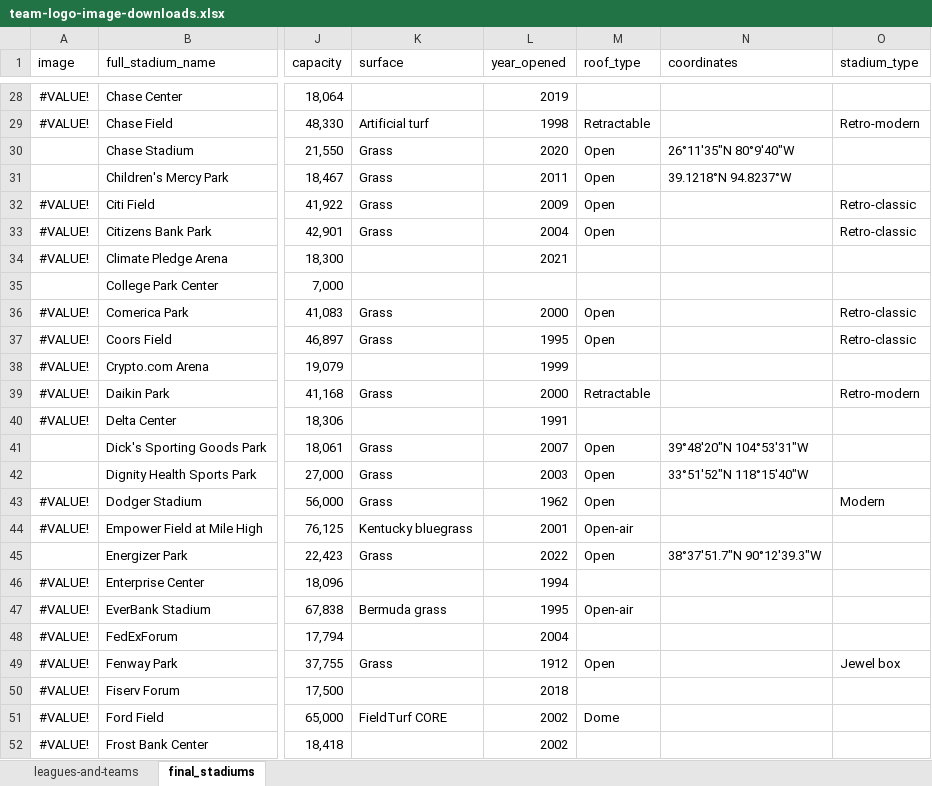
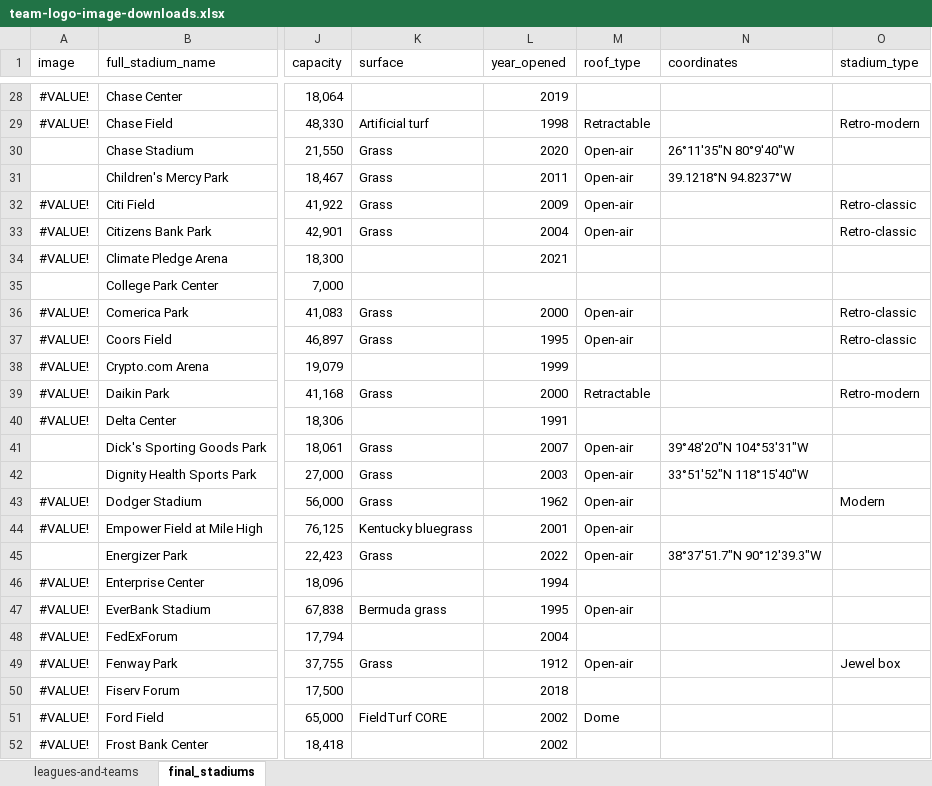
Before and after one commit to pbertain/sportspuff-v6, an Excel workbook: team-logo-image-downloads.xlsx, sheet final_stadiums, drawn as a sheet; only a part is shown, gaps mark what is left out; values as stored, in another font and other column widths than the file's, no borders; the diff covers the shown part only; the diff names each change by its address in the sheet, - before the commit and + after, or states it on an @@ line.

```diff
--- a/team-logo-image-downloads.xlsx (sheet final_stadiums)
+++ b/team-logo-image-downloads.xlsx (sheet final_stadiums)
-M30:M33 (roof_type): Open
+M30:M33 (roof_type): Open-air
-M36:M37 (roof_type): Open
+M36:M37 (roof_type): Open-air
-M41:M43 (roof_type): Open
+M41:M43 (roof_type): Open-air
-M45 (roof_type): Open
+M45 (roof_type): Open-air
-M49 (roof_type): Open
+M49 (roof_type): Open-air
```
Also changed, not shown: 3 added rows and 48 edited cells elsewhere in this sheet, sheet leagues-and-teams, 22 other files.
